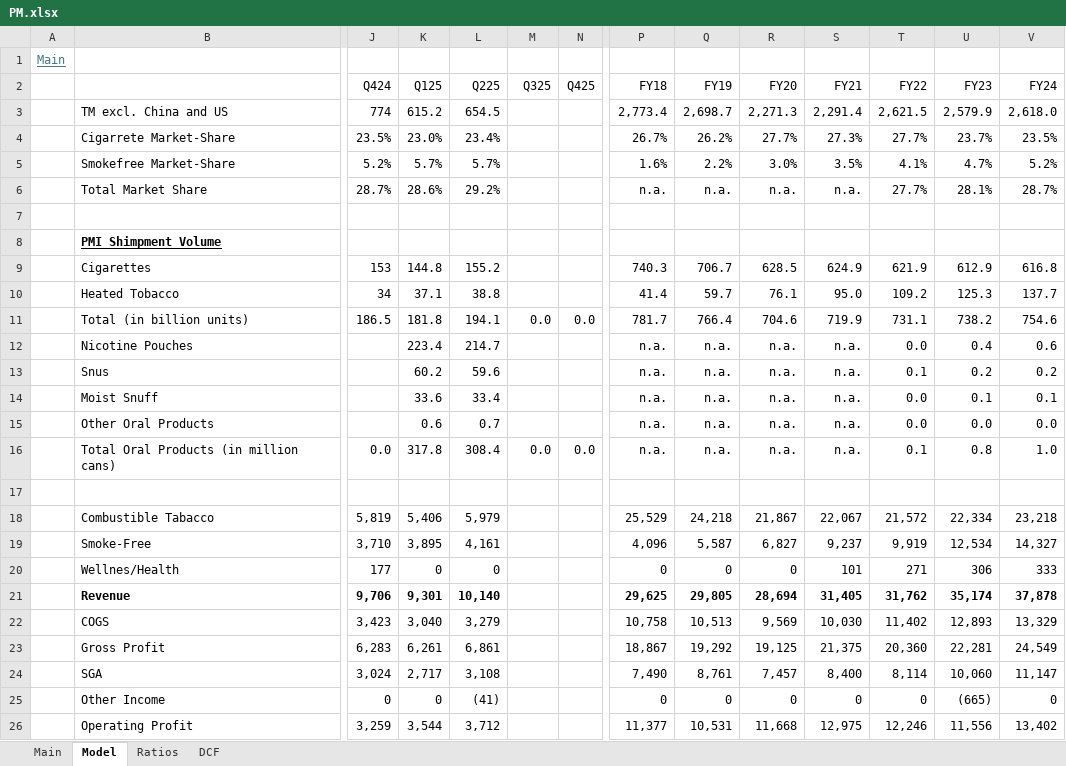
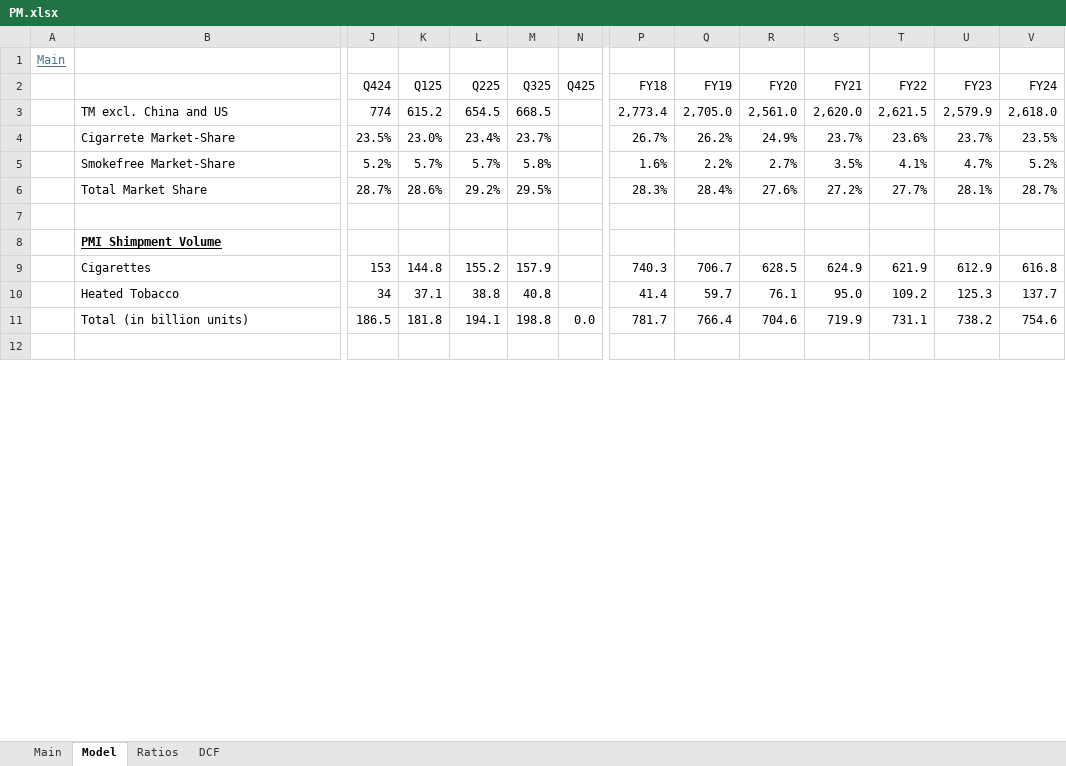
Before and after one commit to oscarsettje/Models, an Excel workbook: PM.xlsx, sheet Model, drawn as a sheet; only a part is shown, gaps mark what is left out; values as stored, in another font and other column widths than the file's, no borders; removed rows and columns are numbered as before the commit, all else as after; rows hold the shown columns only; the diff covers the shown part only; the diff names each change by its address in the sheet, - before the commit and + after, or states it on an @@ line.

```diff
--- a/PM.xlsx (sheet Model)
+++ b/PM.xlsx (sheet Model)
-M3 (Q325): (empty)
+M3 (Q325): 668.5
-Q3 (FY19): 2,698.7
+Q3 (FY19): 2,705.0
-R3 (FY20): 2,271.3
+R3 (FY20): 2,561.0
-S3 (FY21): 2,291.4
+S3 (FY21): 2,620.0
-M4 (Q325): (empty)
+M4 (Q325): 23.7%
-R4 (FY20): 27.7%
+R4 (FY20): 24.9%
-S4 (FY21): 27.3%
+S4 (FY21): 23.7%
-T4 (FY22): 27.7%
+T4 (FY22): 23.6%
-M5 (Q325): (empty)
+M5 (Q325): 5.8%
-R5 (FY20): 3.0%
+R5 (FY20): 2.7%
-M6 (Q325): (empty)
+M6 (Q325): 29.5%
-P6 (FY18): n.a.
+P6 (FY18): 28.3%
-Q6 (FY19): n.a.
+Q6 (FY19): 28.4%
-R6 (FY20): n.a.
+R6 (FY20): 27.6%
-S6 (FY21): n.a.
+S6 (FY21): 27.2%
-M9 (Q325): (empty)
+M9 (Q325): 157.9
-M10 (Q325): (empty)
+M10 (Q325): 40.8
-M11 (Q325): 0.0
+M11 (Q325): 198.8
-row 12:  | Nicotine Pouches |  | 223.4 | 214.7 |  |  | n.a. | n.a. | n.a. | n.a. | 0.0 | 0.4 | 0.6
-row 13:  | Snus |  | 60.2 | 59.6 |  |  | n.a. | n.a. | n.a. | n.a. | 0.1 | 0.2 | 0.2
-row 14:  | Moist Snuff |  | 33.6 | 33.4 |  |  | n.a. | n.a. | n.a. | n.a. | 0.0 | 0.1 | 0.1
-row 15:  | Other Oral Products |  | 0.6 | 0.7 |  |  | n.a. | n.a. | n.a. | n.a. | 0.0 | 0.0 | 0.0
-row 16:  | Total Oral Products (in million cans) | 0.0 | 317.8 | 308.4 | 0.0 | 0.0 | n.a. | n.a. | n.a. | n.a. | 0.1 | 0.8 | 1.0
-row 18:  | Combustible Tabacco | 5,819 | 5,406 | 5,979 |  |  | 25,529 | 24,218 | 21,867 | 22,067 | 21,572 | 22,334 | 23,218
-row 19:  | Smoke-Free | 3,710 | 3,895 | 4,161 |  |  | 4,096 | 5,587 | 6,827 | 9,237 | 9,919 | 12,534 | 14,327
-row 20:  | Wellnes/Health | 177 | 0 | 0 |  |  | 0 | 0 | 0 | 101 | 271 | 306 | 333
-row 21:  | Revenue | 9,706 | 9,301 | 10,140 |  |  | 29,625 | 29,805 | 28,694 | 31,405 | 31,762 | 35,174 | 37,878
-row 22:  | COGS | 3,423 | 3,040 | 3,279 |  |  | 10,758 | 10,513 | 9,569 | 10,030 | 11,402 | 12,893 | 13,329
-row 23:  | Gross Profit | 6,283 | 6,261 | 6,861 |  |  | 18,867 | 19,292 | 19,125 | 21,375 | 20,360 | 22,281 | 24,549
-row 24:  | SGA | 3,024 | 2,717 | 3,108 |  |  | 7,490 | 8,761 | 7,457 | 8,400 | 8,114 | 10,060 | 11,147
-row 25:  | Other Income | 0 | 0 | (41) |  |  | 0 | 0 | 0 | 0 | 0 | (665) | 0
-row 26:  | Operating Profit | 3,259 | 3,544 | 3,712 |  |  | 11,377 | 10,531 | 11,668 | 12,975 | 12,246 | 11,556 | 13,402
```
Also changed, not shown: 29 added rows, 10 removed rows, 22 edited cells and cell formats elsewhere in this sheet, sheet Main, sheet DCF, formulas that keep their value, KO.xlsx, SBUX.xlsx, 1 other file.
